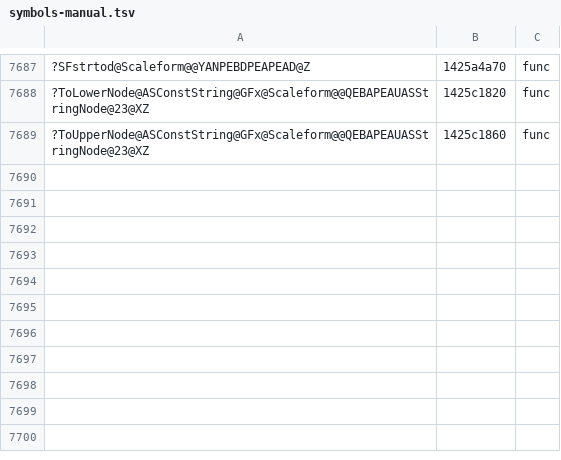
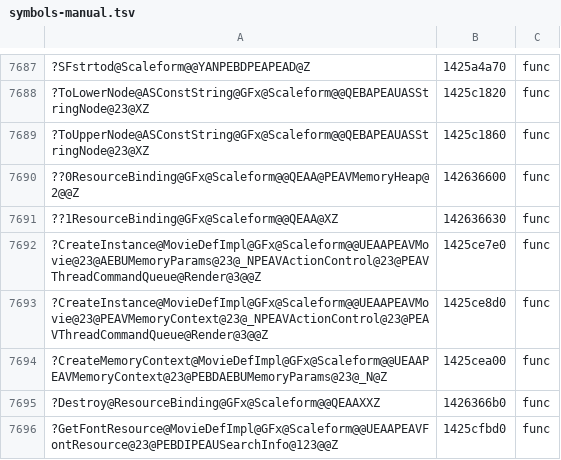
Before and after one commit to riyukuro/MS2Recomp, a TSV file: progress/symbols-manual.tsv, drawn as a sheet; only a part is shown, gaps mark what is left out; the diff names each change by its address in the sheet, - before the commit and + after, or states it on an @@ line.

```diff
--- a/progress/symbols-manual.tsv
+++ b/progress/symbols-manual.tsv
+row 7690: ??0ResourceBinding@GFx@Scaleform@@QEAA@PEAVMemoryHeap@2@@Z | 142636600 | func
+row 7691: ??1ResourceBinding@GFx@Scaleform@@QEAA@XZ | 142636630 | func
+row 7692: ?CreateInstance@MovieDefImpl@GFx@Scaleform@@UEAAPEAVMovie@23@AEBUMemoryParams@23@_NPEAVActionControl@23@PEAVThreadCommandQueue@Render@3@@Z | 1425ce7e0 | func
+row 7693: ?CreateInstance@MovieDefImpl@GFx@Scaleform@@UEAAPEAVMovie@23@PEAVMemoryContext@23@_NPEAVActionControl@23@PEAVThreadCommandQueue@Render@3@@Z | 1425ce8d0 | func
+row 7694: ?CreateMemoryContext@MovieDefImpl@GFx@Scaleform@@UEAAPEAVMemoryContext@23@PEBDAEBUMemoryParams@23@_N@Z | 1425cea00 | func
+row 7695: ?Destroy@ResourceBinding@GFx@Scaleform@@QEAAXXZ | 1426366b0 | func
+row 7696: ?GetFontResource@MovieDefImpl@GFx@Scaleform@@UEAAPEAVFontResource@23@PEBDIPEAUSearchInfo@123@@Z | 1425cfbd0 | func
```
